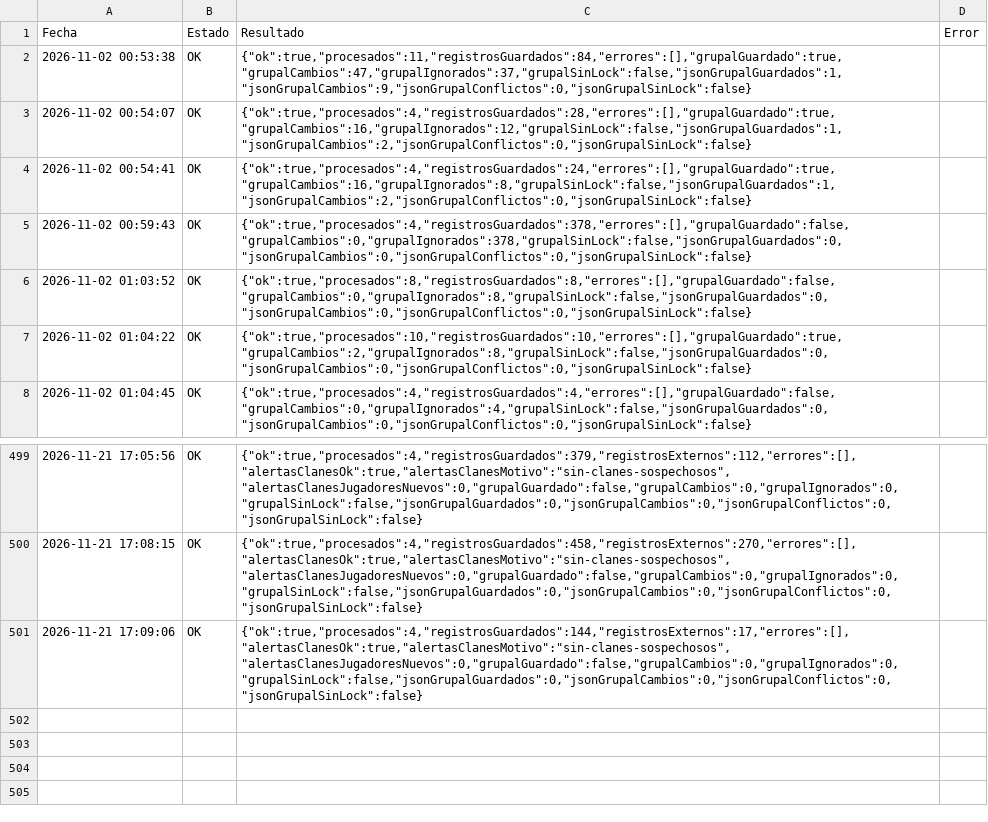
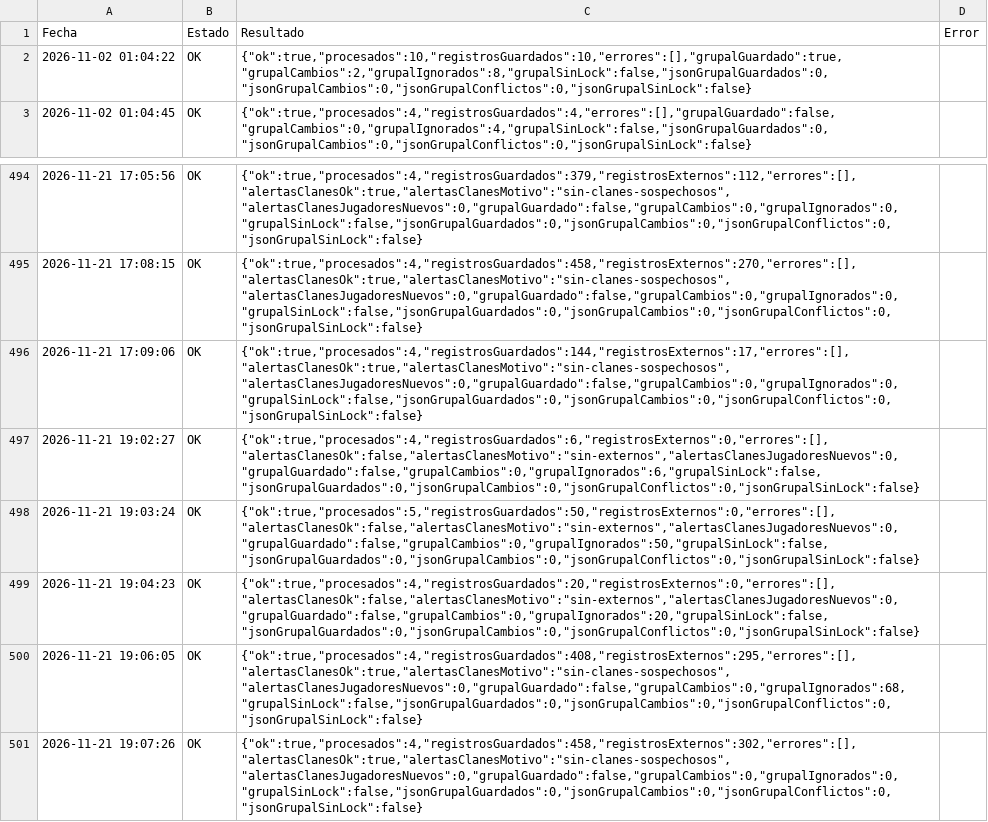
Before and after one commit to GrupoTerna/Backend, a CSV file: Datos descargados/CSV/Tampermonkey/Log_Tampermonkey_HistorialGuerra.csv, drawn as a sheet; only a part is shown, gaps mark what is left out.

```diff
--- a/Datos descargados/CSV/Tampermonkey/Log_Tampermonkey_HistorialGuerra.csv
+++ b/Datos descargados/CSV/Tampermonkey/Log_Tampermonkey_HistorialGuerra.csv
@@ -1,7 +1,2 @@
 Fecha,Estado,Resultado,Error
-2026-11-02 00:53:38,OK,"{""ok"":true,""procesados"":11,""registrosGuardados"":84,""errores"":[],""grupalGuardado"":true,""grupalCambios"":47,""grupalIgnorados"":37,""grupalSinLock"":false,""jsonGrupalGuardados"":1,""jsonGrupalCambios"":9,""jsonGrupalConflictos"":0,""jsonGrupalSinLock"":false}",
-2026-11-02 00:54:07,OK,"{""ok"":true,""procesados"":4,""registrosGuardados"":28,""errores"":[],""grupalGuardado"":true,""grupalCambios"":16,""grupalIgnorados"":12,""grupalSinLock"":false,""jsonGrupalGuardados"":1,""jsonGrupalCambios"":2,""jsonGrupalConflictos"":0,""jsonGrupalSinLock"":false}",
-2026-11-02 00:54:41,OK,"{""ok"":true,""procesados"":4,""registrosGuardados"":24,""errores"":[],""grupalGuardado"":true,""grupalCambios"":16,""grupalIgnorados"":8,""grupalSinLock"":false,""jsonGrupalGuardados"":1,""jsonGrupalCambios"":2,""jsonGrupalConflictos"":0,""jsonGrupalSinLock"":false}",
-2026-11-02 00:59:43,OK,"{""ok"":true,""procesados"":4,""registrosGuardados"":378,""errores"":[],""grupalGuardado"":false,""grupalCambios"":0,""grupalIgnorados"":378,""grupalSinLock"":false,""jsonGrupalGuardados"":0,""jsonGrupalCambios"":0,""jsonGrupalConflictos"":0,""jsonGrupalSinLock"":false}",
-2026-11-02 01:03:52,OK,"{""ok"":true,""procesados"":8,""registrosGuardados"":8,""errores"":[],""grupalGuardado"":false,""grupalCambios"":0,""grupalIgnorados"":8,""grupalSinLock"":false,""jsonGrupalGuardados"":0,""jsonGrupalCambios"":0,""jsonGrupalConflictos"":0,""jsonGrupalSinLock"":false}",
 2026-11-02 01:04:22,OK,"{""ok"":true,""procesados"":10,""registrosGuardados"":10,""errores"":[],""grupalGuardado"":true,""grupalCambios"":2,""grupalIgnorados"":8,""grupalSinLock"":false,""jsonGrupalGuardados"":0,""jsonGrupalCambios"":0,""jsonGrupalConflictos"":0,""jsonGrupalSinLock"":false}",
@@ -501 +496,6 @@ Fecha,Estado,Resultado,Error
 2026-11-21 17:09:06,OK,"{""ok"":true,""procesados"":4,""registrosGuardados"":144,""registrosExternos"":17,""errores"":[],""alertasClanesOk"":true,""alertasClanesMotivo"":""sin-clanes-sospechosos"",""alertasClanesJugadoresNuevos"":0,""grupalGuardado"":false,""grupalCambios"":0,""grupalIgnorados"":0,""grupalSinLock"":false,""jsonGrupalGuardados"":0,""jsonGrupalCambios"":0,""jsonGrupalConflictos"":0,""jsonGrupalSinLock"":false}",
+2026-11-21 19:02:27,OK,"{""ok"":true,""procesados"":4,""registrosGuardados"":6,""registrosExternos"":0,""errores"":[],""alertasClanesOk"":false,""alertasClanesMotivo"":""sin-externos"",""alertasClanesJugadoresNuevos"":0,""grupalGuardado"":false,""grupalCambios"":0,""grupalIgnorados"":6,""grupalSinLock"":false,""jsonGrupalGuardados"":0,""jsonGrupalCambios"":0,""jsonGrupalConflictos"":0,""jsonGrupalSinLock"":false}",
+2026-11-21 19:03:24,OK,"{""ok"":true,""procesados"":5,""registrosGuardados"":50,""registrosExternos"":0,""errores"":[],""alertasClanesOk"":false,""alertasClanesMotivo"":""sin-externos"",""alertasClanesJugadoresNuevos"":0,""grupalGuardado"":false,""grupalCambios"":0,""grupalIgnorados"":50,""grupalSinLock"":false,""jsonGrupalGuardados"":0,""jsonGrupalCambios"":0,""jsonGrupalConflictos"":0,""jsonGrupalSinLock"":false}",
+2026-11-21 19:04:23,OK,"{""ok"":true,""procesados"":4,""registrosGuardados"":20,""registrosExternos"":0,""errores"":[],""alertasClanesOk"":false,""alertasClanesMotivo"":""sin-externos"",""alertasClanesJugadoresNuevos"":0,""grupalGuardado"":false,""grupalCambios"":0,""grupalIgnorados"":20,""grupalSinLock"":false,""jsonGrupalGuardados"":0,""jsonGrupalCambios"":0,""jsonGrupalConflictos"":0,""jsonGrupalSinLock"":false}",
+2026-11-21 19:06:05,OK,"{""ok"":true,""procesados"":4,""registrosGuardados"":408,""registrosExternos"":295,""errores"":[],""alertasClanesOk"":true,""alertasClanesMotivo"":""sin-clanes-sospechosos"",""alertasClanesJugadoresNuevos"":0,""grupalGuardado"":false,""grupalCambios"":0,""grupalIgnorados"":68,""grupalSinLock"":false,""jsonGrupalGuardados"":0,""jsonGrupalCambios"":0,""jsonGrupalConflictos"":0,""jsonGrupalSinLock"":false}",
+2026-11-21 19:07:26,OK,"{""ok"":true,""procesados"":4,""registrosGuardados"":458,""registrosExternos"":302,""errores"":[],""alertasClanesOk"":true,""alertasClanesMotivo"":""sin-clanes-sospechosos"",""alertasClanesJugadoresNuevos"":0,""grupalGuardado"":false,""grupalCambios"":0,""grupalIgnorados"":0,""grupalSinLock"":false,""jsonGrupalGuardados"":0,""jsonGrupalCambios"":0,""jsonGrupalConflictos"":0,""jsonGrupalSinLock"":false}",
```
Also changed, not shown: Datos descargados/CSV/Tampermonkey/Log_Tampermonkey_TrofeosLogGuerra.csv, Datos descargados/CSV/Tampermonkey/Visitas_Perfil.csv, 1 other file.
